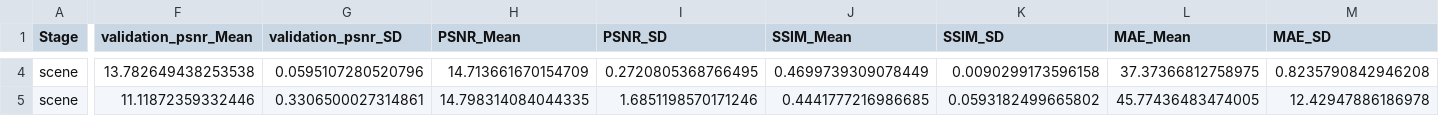
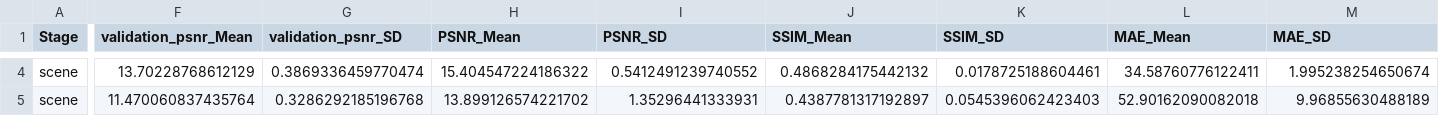
Before and after one commit to Du-x25/datasets_article, a CSV file: figures/source_data/fig6_scene_benchmark.csv, drawn as a sheet; only a part is shown, gaps mark what is left out; the diff covers the shown part only; the diff names each change by its address in the sheet, - before the commit and + after, or states it on an @@ line.

```diff
--- a/figures/source_data/fig6_scene_benchmark.csv
+++ b/figures/source_data/fig6_scene_benchmark.csv
-F4 (validation_psnr_Mean): 13.782649438253538
+F4 (validation_psnr_Mean): 13.70228768612129
-G4 (validation_psnr_SD): 0.0595107280520796
+G4 (validation_psnr_SD): 0.3869336459770474
-H4 (PSNR_Mean): 14.713661670154709
+H4 (PSNR_Mean): 15.404547224186322
-I4 (PSNR_SD): 0.2720805368766495
+I4 (PSNR_SD): 0.5412491239740552
-J4 (SSIM_Mean): 0.4699739309078449
+J4 (SSIM_Mean): 0.4868284175442132
-K4 (SSIM_SD): 0.0090299173596158
+K4 (SSIM_SD): 0.0178725188604461
-L4 (MAE_Mean): 37.37366812758975
+L4 (MAE_Mean): 34.58760776122411
-M4 (MAE_SD): 0.8235790842946208
+M4 (MAE_SD): 1.995238254650674
-F5 (validation_psnr_Mean): 11.11872359332446
+F5 (validation_psnr_Mean): 11.470060837435764
-G5 (validation_psnr_SD): 0.3306500027314861
+G5 (validation_psnr_SD): 0.3286292185196768
-H5 (PSNR_Mean): 14.798314084044335
+H5 (PSNR_Mean): 13.899126574221702
-I5 (PSNR_SD): 1.6851198570171246
+I5 (PSNR_SD): 1.35296441333931
-J5 (SSIM_Mean): 0.4441777216986685
+J5 (SSIM_Mean): 0.4387781317192897
-K5 (SSIM_SD): 0.0593182499665802
+K5 (SSIM_SD): 0.0545396062423403
-L5 (MAE_Mean): 45.77436483474005
+L5 (MAE_Mean): 52.90162090082018
-M5 (MAE_SD): 12.42947886186978
+M5 (MAE_SD): 9.96855630488189
```
Also changed, not shown: 104 edited cells elsewhere in this file, figures/source_data/fig1_display_provenance.csv, figures/source_data/fig2_scene_quality.csv, 33 other files.
